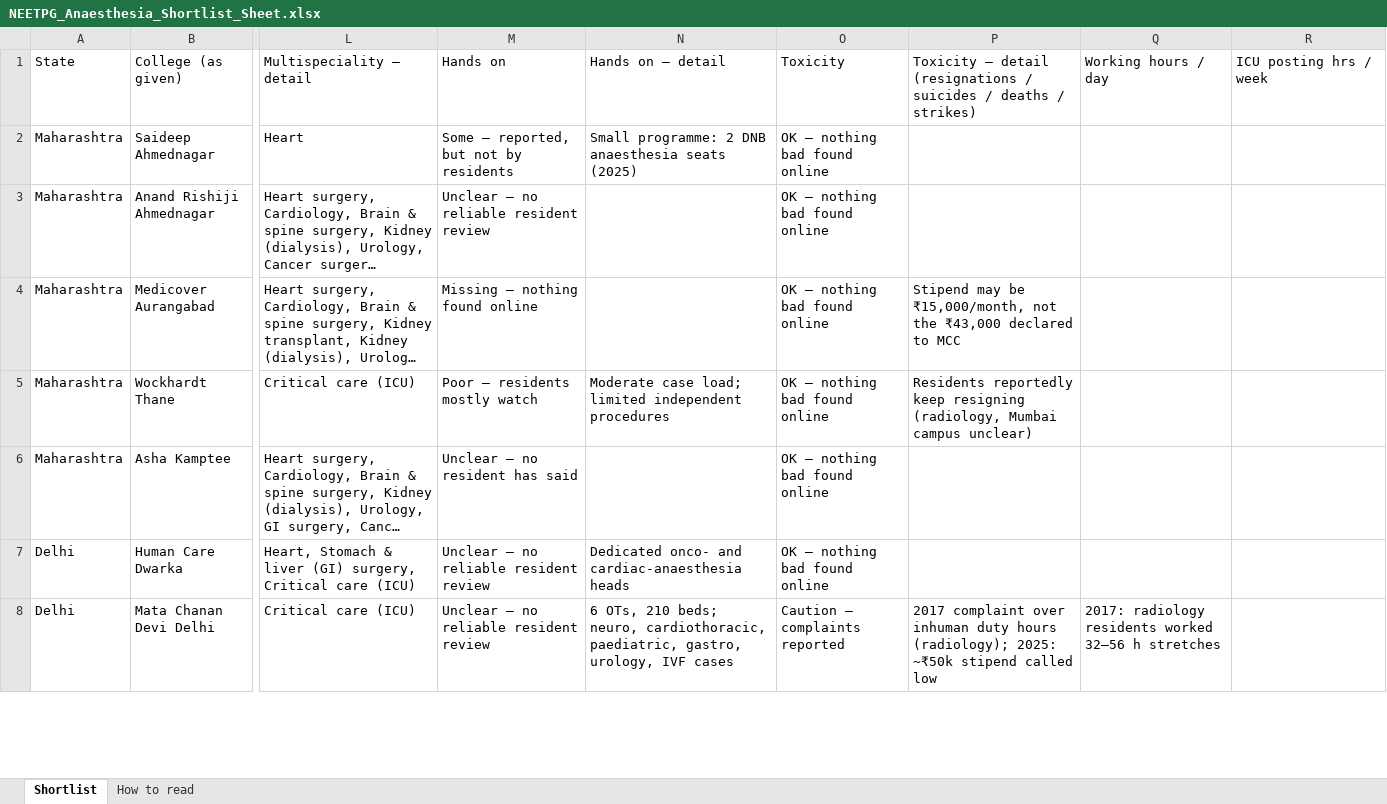
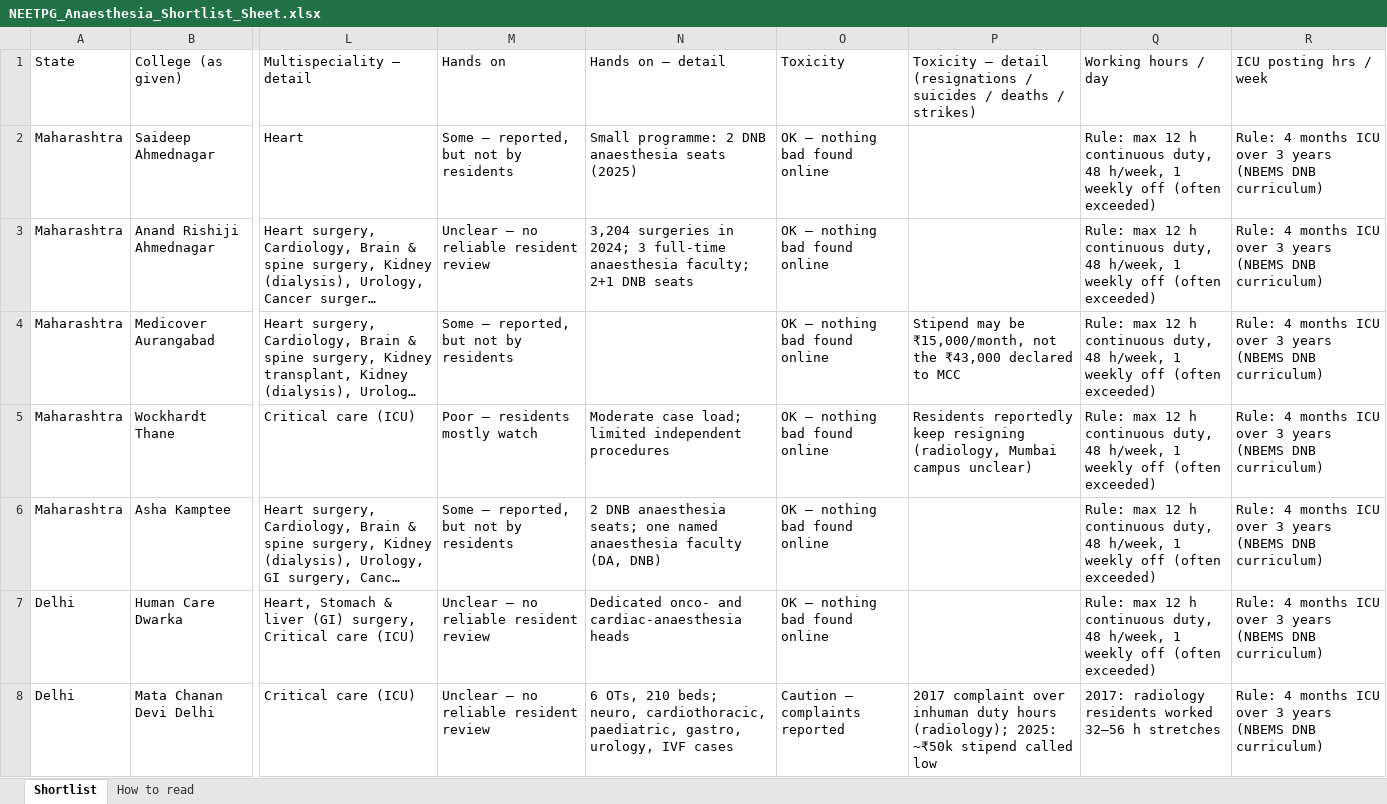
Before and after one commit to pankajrajput0312/neetpg-planner, an Excel workbook: public/NEETPG_Anaesthesia_Shortlist_Sheet.xlsx, sheet Shortlist, drawn as a sheet; only a part is shown, gaps mark what is left out; long unchanged cells end in …; values as stored, in another font and other column widths than the file's, no cell formats; the diff covers the shown part only; the diff names each change by its address in the sheet, - before the commit and + after, or states it on an @@ line.

```diff
--- a/public/NEETPG_Anaesthesia_Shortlist_Sheet.xlsx (sheet Shortlist)
+++ b/public/NEETPG_Anaesthesia_Shortlist_Sheet.xlsx (sheet Shortlist)
-Q2:Q7 (Working hours / day): (empty)
+Q2:Q7 (Working hours / day): Rule: max 12 h continuous duty, 48 h/week, 1 weekly off (often exceeded)
-R2:R8 (ICU posting hrs / week): (empty)
+R2:R8 (ICU posting hrs / week): Rule: 4 months ICU over 3 years (NBEMS DNB curriculum)
-N3 (Hands on — detail): (empty)
+N3 (Hands on — detail): 3,204 surgeries in 2024; 3 full-time anaesthesia faculty; 2+1 DNB seats
-M4 (Hands on): Missing — nothing found online
+M4 (Hands on): Some — reported, but not by residents
-M6 (Hands on): Unclear — no resident has said
+M6 (Hands on): Some — reported, but not by residents
-N6 (Hands on — detail): (empty)
+N6 (Hands on — detail): 2 DNB anaesthesia seats; one named anaesthesia faculty (DA, DNB)
```
Also changed, not shown: 190 edited cells elsewhere in this sheet, sheet How to read, cell formats, 11 other files.
